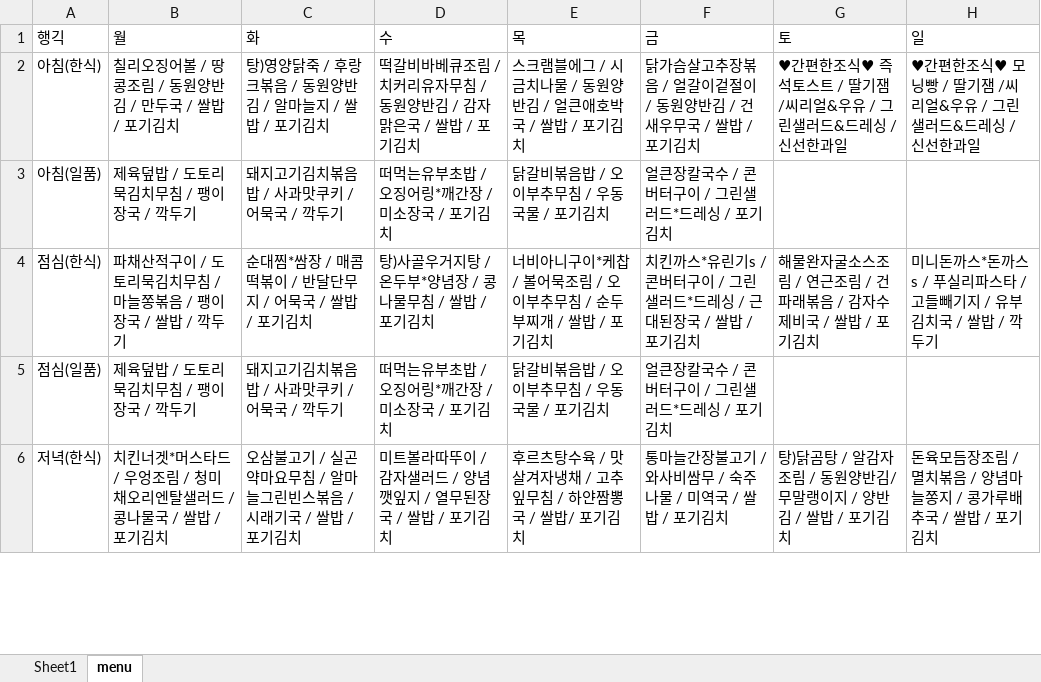
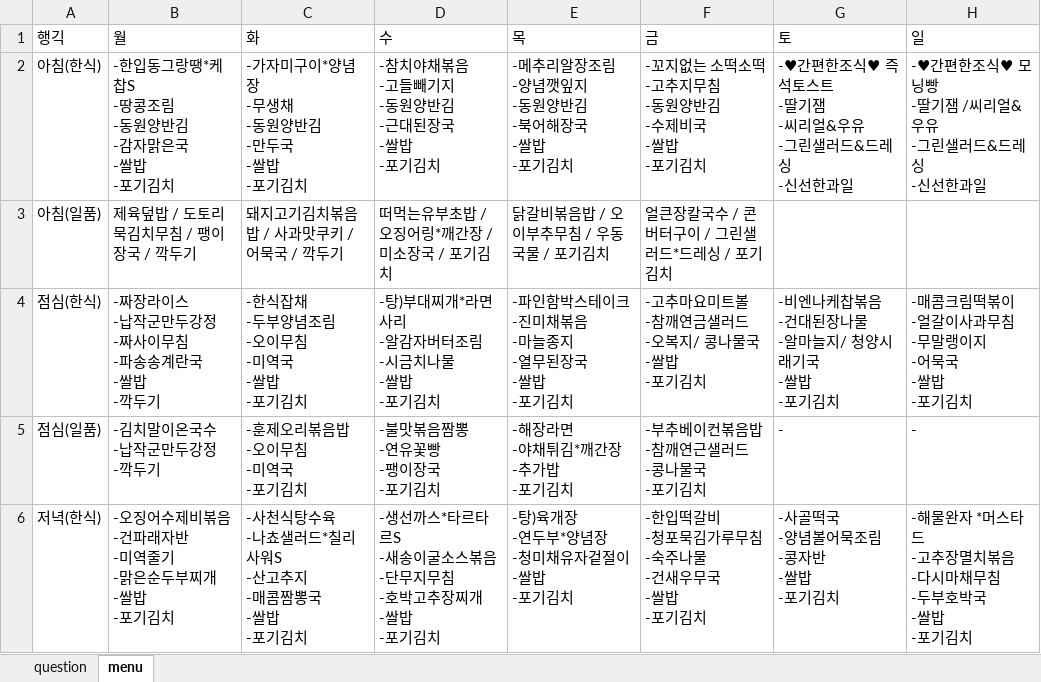
Before and after one commit to aidzero01/DEU_CHATBOT_deudeu, an Excel workbook: front_end/excel/file.xlsx, sheet menu, drawn as a sheet; only a part is shown; values as stored, in another font and other column widths than the file's, no borders; ↵ is a line break in a cell; the diff covers the shown part only; the diff names each change by its address in the sheet, - before the commit and + after, or states it on an @@ line.

```diff
--- a/front_end/excel/file.xlsx (sheet menu)
+++ b/front_end/excel/file.xlsx (sheet menu)
-sheet tab: Sheet1
+sheet tab: question
-B2: 칠리오징어볼 / 땅콩조림 / 동원양반김 / 만두국 / 쌀밥 / 포기김치
+B2: -한입동그랑땡*케찹S ↵ -땅콩조림 ↵ -동원양반김 ↵ -감자맑은국 ↵ -쌀밥 ↵ -포기김치
-C2: 탕)영양닭죽 / 후랑크볶음 / 동원양반김 / 알마늘지 / 쌀밥 / 포기김치
+C2: -가자미구이*양념장 ↵ -무생채 ↵ -동원양반김 ↵ -만두국 ↵ -쌀밥 ↵ -포기김치
-D2: 떡갈비바베큐조림 / 치커리유자무침 / 동원양반김 / 감자맑은국 / 쌀밥 / 포기김치
+D2: -참치야채볶음 ↵ -고들빼기지 ↵ -동원양반김 ↵ -근대된장국 ↵ -쌀밥 ↵ -포기김치
-E2: 스크램블에그 / 시금치나물 / 동원양반김 / 얼큰애호박국 / 쌀밥 / 포기김치
+E2: -메추리알장조림 ↵ -양념깻잎지 ↵ -동원양반김 ↵ -북어해장국 ↵ -쌀밥 ↵ -포기김치
-F2: 닭가슴살고추장볶음 / 얼갈이겉절이 / 동원양반김 / 건새우무국 / 쌀밥 / 포기김치
+F2: -꼬지없는 소떡소떡 ↵ -고추지무침 ↵ -동원양반김 ↵ -수제비국 ↵ -쌀밥 ↵ -포기김치
-G2: ♥간편한조식♥ 즉석토스트 / 딸기잼 /씨리얼&우유 / 그린샐러드&드레싱 / 신선한과…
+G2: -♥간편한조식♥ 즉석토스트 ↵ -딸기잼 ↵ -씨리얼&우유 ↵ -그린샐러드&드레싱 ↵ -신선한과…
-H2: ♥간편한조식♥ 모닝빵 / 딸기잼 /씨리얼&우유 / 그린샐러드&드레싱 / 신선한과일
+H2: -♥간편한조식♥ 모닝빵 ↵ -딸기잼 /씨리얼&우유 ↵ -그린샐러드&드레싱 ↵ -신선한과일
-B4: 파채산적구이 / 도토리묵김치무침 / 마늘쫑볶음 / 팽이장국 / 쌀밥 / 깍두기
+B4: -짜장라이스 ↵ -납작군만두강정 ↵ -짜사이무침 ↵ -파송송계란국 ↵ -쌀밥 ↵ -깍두기
-C4: 순대찜*쌈장 / 매콤떡볶이 / 반달단무지 / 어묵국 / 쌀밥 / 포기김치
+C4: -한식잡채 ↵ -두부양념조림 ↵ -오이무침 ↵ -미역국 ↵ -쌀밥 ↵ -포기김치
-D4: 탕)사골우거지탕 / 온두부*양념장 / 콩나물무침 / 쌀밥 / 포기김치
+D4: -탕)부대찌개*라면사리 ↵ -알감자버터조림 ↵ -시금치나물 ↵ -쌀밥 ↵ -포기김치
-E4: 너비아니구이*케찹 / 볼어묵조림 / 오이부추무침 / 순두부찌개 / 쌀밥 / 포기김치
+E4: -파인함박스테이크 ↵ -진미채볶음 ↵ -마늘종지 ↵ -열무된장국 ↵ -쌀밥 ↵ -포기김치
-F4: 치킨까스*유린기s / 콘버터구이 / 그린샐러드*드레싱 / 근대된장국 / 쌀밥 / 포기김치
+F4: -고추마요미트볼 ↵ -참깨연금샐러드 ↵ -오복지/ 콩나물국 ↵ -쌀밥 ↵ -포기김치
-G4: 해물완자굴소스조림 / 연근조림 / 건파래볶음 / 감자수제비국 / 쌀밥 / 포기김치
+G4: -비엔나케찹볶음 ↵ -건대된장나물 ↵ -알마늘지/ 청양시래기국 ↵ -쌀밥 ↵ -포기김치
-H4: 미니돈까스*돈까스s / 푸실리파스타 / 고들빼기지 / 유부김치국 / 쌀밥 / 깍두기
+H4: -매콤크림떡볶이 ↵ -얼갈이사과무침 ↵ -무말랭이지 ↵ -어묵국 ↵ -쌀밥 ↵ -포기김치
-B5: 제육덮밥 / 도토리묵김치무침 / 팽이장국 / 깍두기
+B5: -김치말이온국수 ↵ -납작군만두강정 ↵ -깍두기
-C5: 돼지고기김치볶음밥 / 사과맛쿠키 / 어묵국 / 깍두기
+C5: -훈제오리볶음밥 ↵ -오이무침 ↵ -미역국 ↵ -포기김치
-D5: 떠먹는유부초밥 / 오징어링*깨간장 / 미소장국 / 포기김치
+D5: -불맛볶음짬뽕 ↵ -연유꽃빵 ↵ -팽이장국 ↵ -포기김치
-E5: 닭갈비볶음밥 / 오이부추무침 / 우동국물 / 포기김치
+E5: -해장라면 ↵ -야채튀김*깨간장 ↵ -추가밥 ↵ -포기김치
-F5: 얼큰장칼국수 / 콘버터구이 / 그린샐러드*드레싱 / 포기김치
+F5: -부추베이컨볶음밥 ↵ -참깨연근샐러드 ↵ -콩나물국 ↵ -포기김치
-G5: (empty)
+G5: -
-H5: (empty)
+H5: -
-B6: 치킨너겟*머스타드 / 우엉조림 / 청미채오리엔탈샐러드 / 콩나물국 / 쌀밥 / 포기김치
+B6: -오징어수제비볶음 ↵ -건파래자반 ↵ -미역줄기 ↵ -맑은순두부찌개 ↵ -쌀밥 ↵ -포기김치
-C6: 오삼불고기 / 실곤약마요무침 / 알마늘그린빈스볶음 / 시래기국 / 쌀밥 / 포기김치
+C6: -사천식탕수육 ↵ -나쵸샐러드*칠리사워S ↵ -산고추지 ↵ -매콤짬뽕국 ↵ -쌀밥 ↵ -포기김치
-D6: 미트볼라따뚜이 / 감자샐러드 / 양념깻잎지 / 열무된장국 / 쌀밥 / 포기김치
+D6: -생선까스*타르타르S ↵ -새송이굴소스볶음 ↵ -단무지무침 ↵ -호박고추장찌개 ↵ -쌀밥 ↵ -포기김치
-E6: 후르츠탕수육 / 맛살겨자냉채 / 고추잎무침 / 하얀짬뽕국 / 쌀밥/ 포기김치
+E6: -탕)육개장 ↵ -연두부*양념장 ↵ -청미채유자겉절이 ↵ -쌀밥 ↵ -포기김치
-F6: 통마늘간장불고기 / 와사비쌈무 / 숙주나물 / 미역국 / 쌀밥 / 포기김치
+F6: -한입떡갈비 ↵ -청포묵김가루무침 ↵ -숙주나물 ↵ -건새우무국 ↵ -쌀밥 ↵ -포기김치
-G6: 탕)닭곰탕 / 알감자조림 / 동원양반김/ 무말랭이지 / 양반김 / 쌀밥 / 포기김치
+G6: -사골떡국 ↵ -양념볼어묵조림 ↵ -콩자반 ↵ -쌀밥 ↵ -포기김치
-H6: 돈육모듬장조림 / 멸치볶음 / 양념마늘쫑지 / 콩가루배추국 / 쌀밥 / 포기김치
+H6: -해물완자 *머스타드 ↵ -고추장멸치볶음 ↵ -다시마채무침 ↵ -두부호박국 ↵ -쌀밥 ↵ -포기김치
```
Also changed, not shown: 3 added rows and 28 edited cells elsewhere in this sheet, 2 other files.
